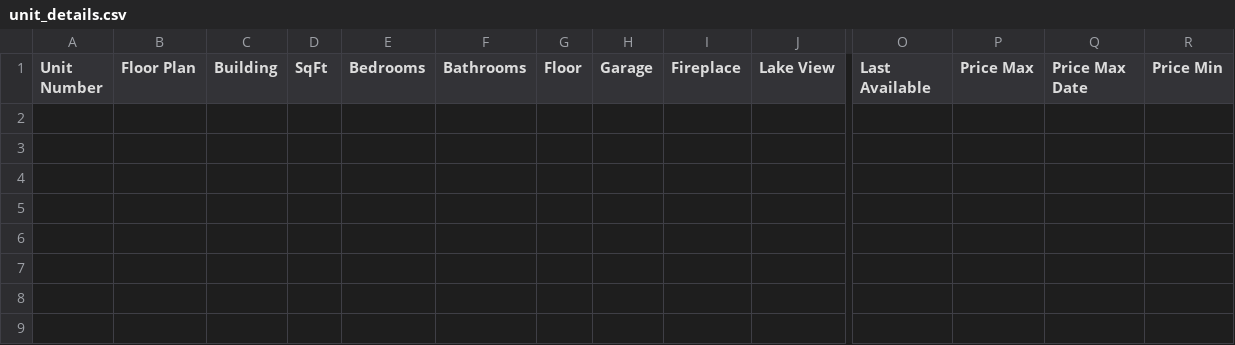
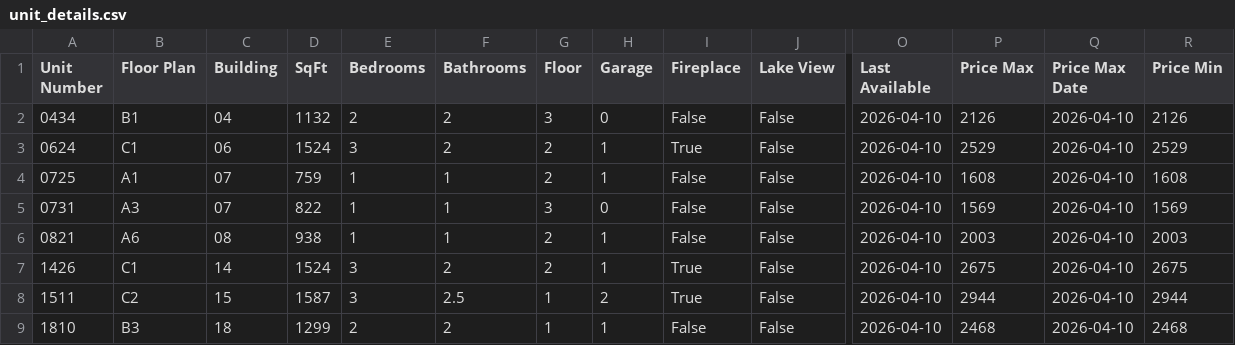
Before and after one commit to patchnpin/apartment_tracker, a CSV file: data/unit_details.csv, drawn as a sheet; only a part is shown, gaps mark what is left out; rows hold the shown columns only; the diff names each change by its address in the sheet, - before the commit and + after, or states it on an @@ line.

```diff
--- a/data/unit_details.csv
+++ b/data/unit_details.csv
+row 2: 0434 | B1 | 04 | 1132 | 2 | 2 | 3 | 0 | False | False | 2026-04-10 | 2126 | 2026-04-10 | 2126
+row 3: 0624 | C1 | 06 | 1524 | 3 | 2 | 2 | 1 | True | False | 2026-04-10 | 2529 | 2026-04-10 | 2529
+row 4: 0725 | A1 | 07 | 759 | 1 | 1 | 2 | 1 | False | False | 2026-04-10 | 1608 | 2026-04-10 | 1608
+row 5: 0731 | A3 | 07 | 822 | 1 | 1 | 3 | 0 | False | False | 2026-04-10 | 1569 | 2026-04-10 | 1569
+row 6: 0821 | A6 | 08 | 938 | 1 | 1 | 2 | 1 | False | False | 2026-04-10 | 2003 | 2026-04-10 | 2003
+row 7: 1426 | C1 | 14 | 1524 | 3 | 2 | 2 | 1 | True | False | 2026-04-10 | 2675 | 2026-04-10 | 2675
+row 8: 1511 | C2 | 15 | 1587 | 3 | 2.5 | 1 | 2 | True | False | 2026-04-10 | 2944 | 2026-04-10 | 2944
+row 9: 1810 | B3 | 18 | 1299 | 2 | 2 | 1 | 1 | False | False | 2026-04-10 | 2468 | 2026-04-10 | 2468
```
Also changed, not shown: 1 other file.
